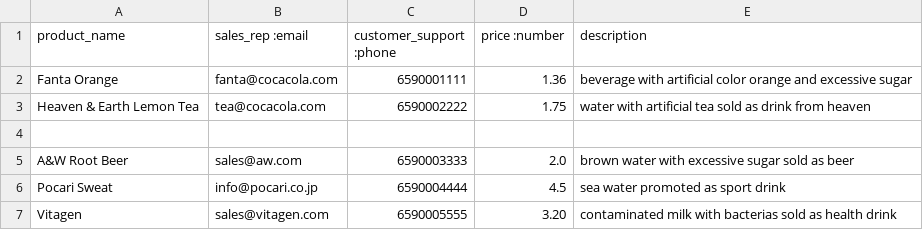
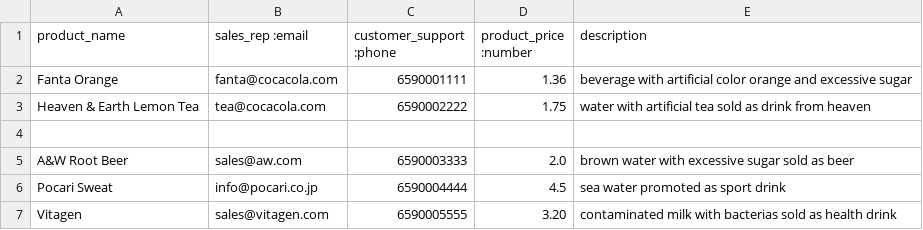
Before and after one commit to muntasirrahman/CsvParser, a CSV file: product.csv, drawn as a sheet.

```diff
--- a/product.csv
+++ b/product.csv
@@ -1,2 +1,2 @@
-product_name, sales_rep :email, customer_support :phone, price :number, description
+product_name, sales_rep :email, customer_support :phone, product_price :number, description
 Fanta Orange, fanta@cocacola.com, 6590001111, 1.36, beverage with artificial color orange and excessive sugar
```
Also changed, not shown: 1 other file.
